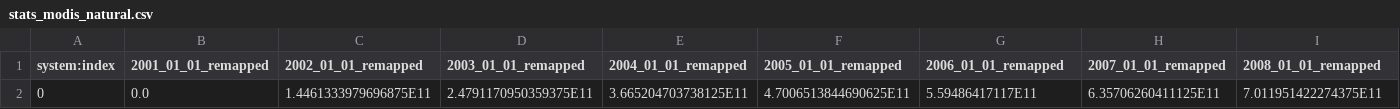
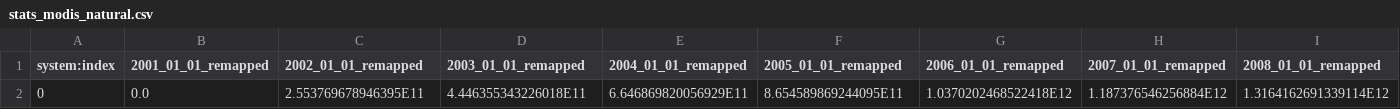
Before and after one commit to Martin-Jung/FML_ForestGain, a CSV file: extracts/stats_modis_natural.csv, drawn as a sheet; only a part is shown; removed rows and columns are numbered as before the commit, all else as after; rows hold the shown columns only; the diff names each change by its address in the sheet, - before the commit and + after, or states it on an @@ line.

```diff
--- a/extracts/stats_modis_natural.csv
+++ b/extracts/stats_modis_natural.csv
-row 2: 0 | 0.0 | 1.4461333979696875E11 | 2.4791170950359375E11 | 3.665204703738125E11 | 4.7006513844690625E11 | 5.59486417117E11 | 6.35706260411125E11 | 7.011951422274375E11
+row 2: 0 | 0.0 | 2.553769678946395E11 | 4.446355343226018E11 | 6.646869820056929E11 | 8.654589869244095E11 | 1.0370202468522418E12 | 1.187376546256884E12 | 1.3164162691339114E12
```
Also changed, not shown: extracts/stats_esacci_natural.csv, extracts/stats_esacci_planted.csv, 16 other files.
